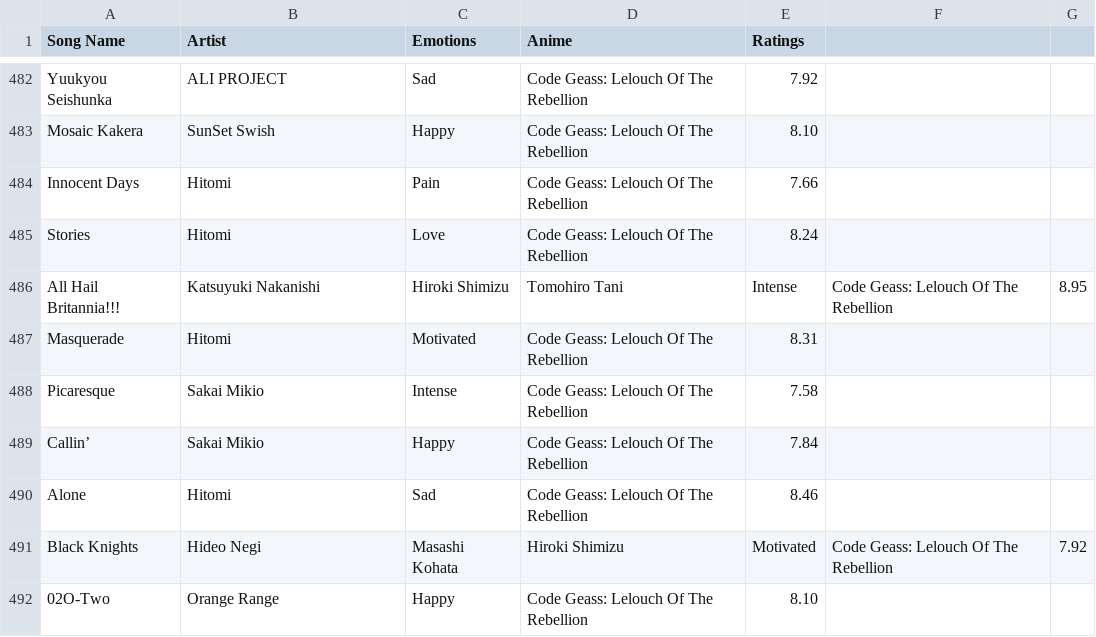
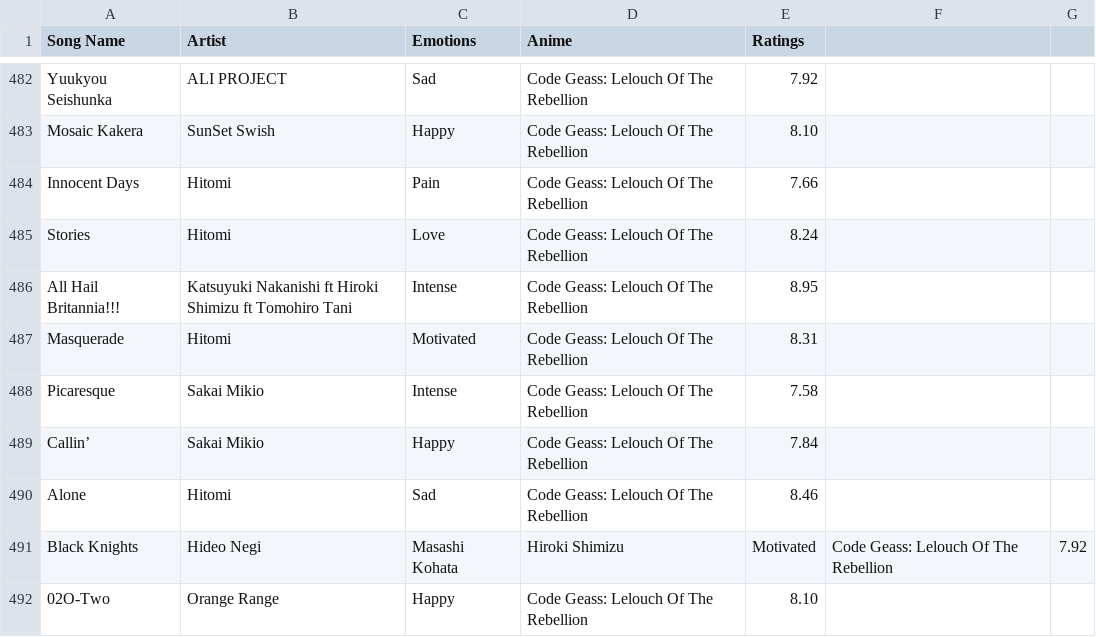
Before and after one commit to 7ahin/music-recommender-system, a CSV file: animesongsemotion.csv, drawn as a sheet; only a part is shown, gaps mark what is left out.

Commit message:
Update animesongsemotion.csv

```diff
--- a/animesongsemotion.csv
+++ b/animesongsemotion.csv
@@ -485,3 +485,3 @@ Innocent Days, Hitomi, Pain, Code Geass: Lelouch Of The Rebellion, 7.66
 Stories, Hitomi, Love, Code Geass: Lelouch Of The Rebellion, 8.24
-All Hail Britannia!!!, Katsuyuki Nakanishi, Hiroki Shimizu, Tomohiro Tani, Intense, Code Geass: Lelouch Of The Rebellion, 8.95
+All Hail Britannia!!!, Katsuyuki Nakanishi ft Hiroki Shimizu ft Tomohiro Tani, Intense, Code Geass: Lelouch Of The Rebellion, 8.95
 Masquerade, Hitomi, Motivated, Code Geass: Lelouch Of The Rebellion, 8.31
```
